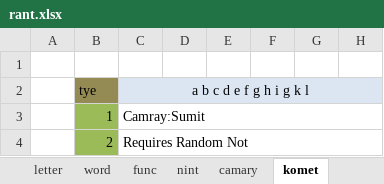
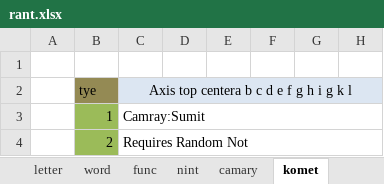
Before and after one commit to VB6Hobbyst7/Leonic, an Excel workbook: Axcels/rant.xlsx, sheet komet, drawn as a sheet; only a part is shown; values as stored, in another font and other column widths than the file's, no borders; the diff names each change by its address in the sheet, - before the commit and + after, or states it on an @@ line.

Commit message:
Update rant.xlsx

```diff
--- a/Axcels/rant.xlsx (sheet komet)
+++ b/Axcels/rant.xlsx (sheet komet)
-C2: a b c d e f g h i g k l
+C2: Axis top centera b c d e f g h i g k l
```
